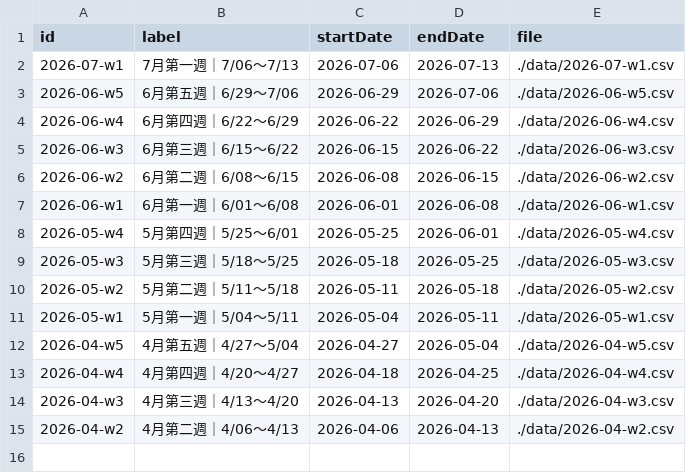
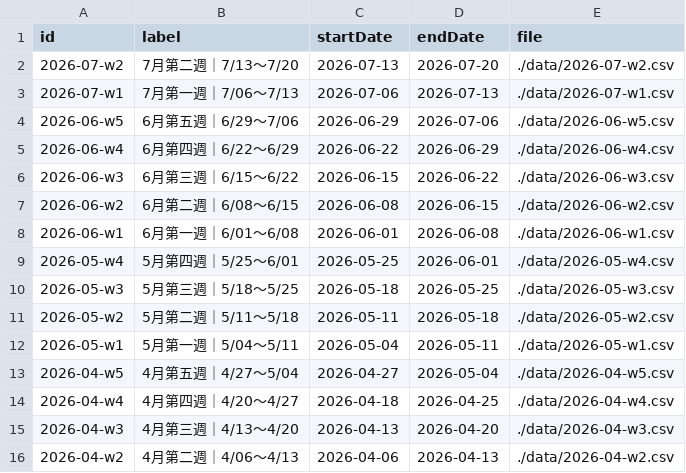
Before and after one commit to Der46/score-dashboard, a CSV file: data/weeks.csv, drawn as a sheet; the diff names each change by its address in the sheet, - before the commit and + after, or states it on an @@ line.

```diff
--- a/data/weeks.csv
+++ b/data/weeks.csv
+row 2: 2026-07-w2 | 7月第二週｜7/13～7/20 | 2026-07-13 | 2026-07-20 | ./data/2026-07-w2.csv
```
Also changed, not shown: 2 other files.
